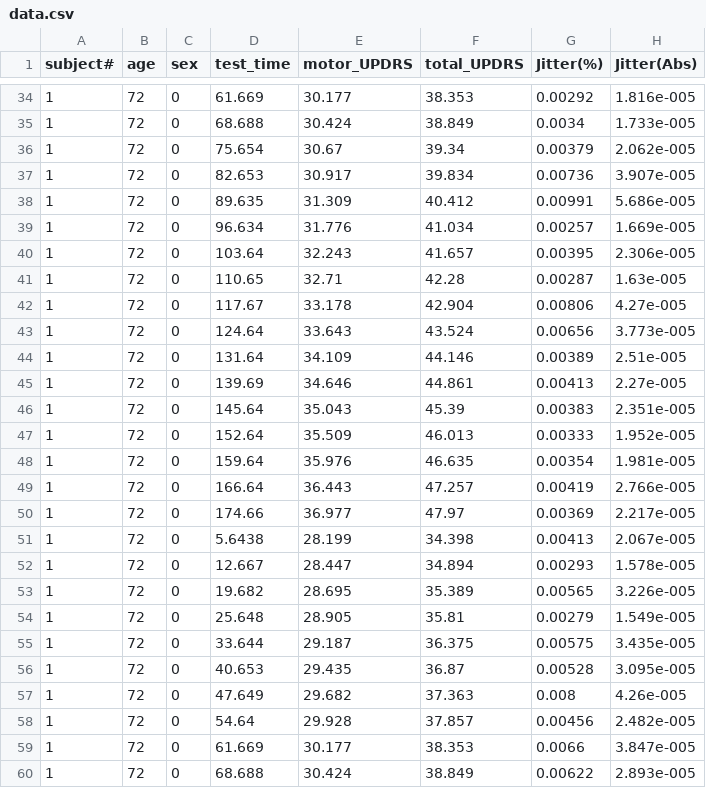
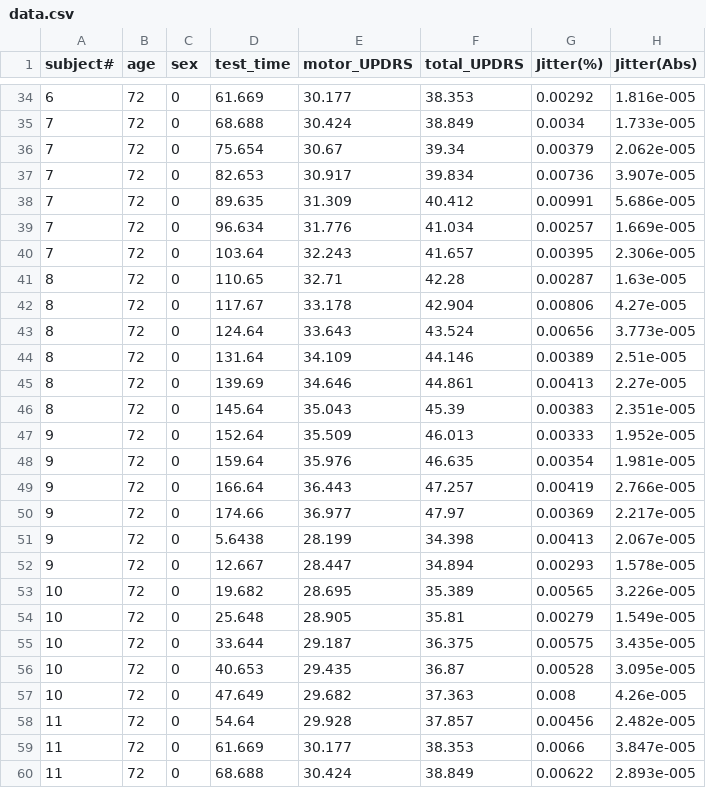
Before and after one commit to isacarnekvist/ucimlr, a CSV file: dataset_test_stubs/Parkinson/data.csv, drawn as a sheet; only a part is shown, gaps mark what is left out; the diff covers the shown part only; the diff names each change by its address in the sheet, - before the commit and + after, or states it on an @@ line.

```diff
--- a/dataset_test_stubs/Parkinson/data.csv
+++ b/dataset_test_stubs/Parkinson/data.csv
-A34 (subject#): 1
+A34 (subject#): 6
-A35:A40 (subject#): 1
+A35:A40 (subject#): 7
-A41:A46 (subject#): 1
+A41:A46 (subject#): 8
-A47:A52 (subject#): 1
+A47:A52 (subject#): 9
-A53:A57 (subject#): 1
+A53:A57 (subject#): 10
-A58:A60 (subject#): 1
+A58:A60 (subject#): 11
```
Also changed, not shown: 30 edited cells elsewhere in this file, dataset_test_stubs/BlogFeedback/blogData_train.csv, dataset_test_stubs/CTSlices/slice_localization_data.csv, 9 other files.
